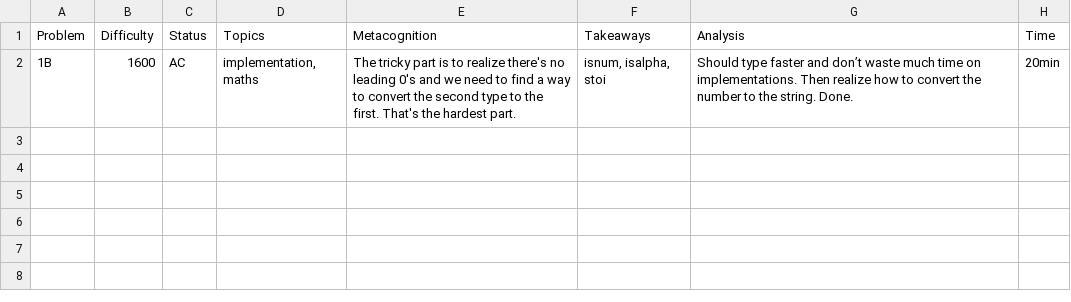
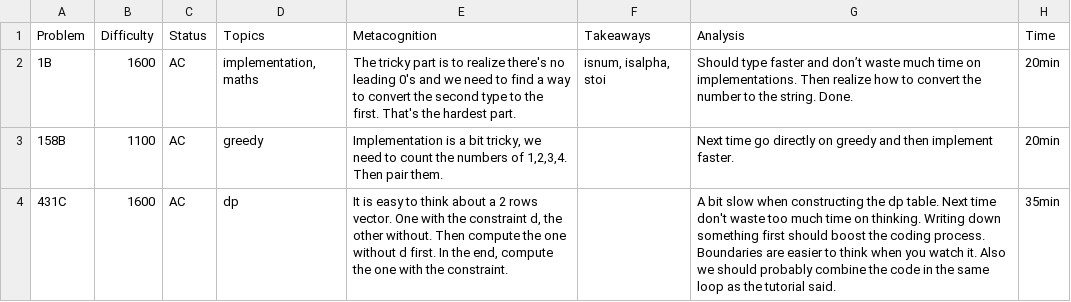
Before and after one commit to drlcai/competitive-programming, a CSV file: codeforces/problem_journal.csv, drawn as a sheet.

```diff
--- a/codeforces/problem_journal.csv
+++ b/codeforces/problem_journal.csv
@@ -2 +2,3 @@
 1B,1600,AC,"implementation, maths",The tricky part is to realize there's no leading 0's and we need to find a way to convert the second type to the first. That's the hardest part. ,"isnum, isalpha, stoi",Should type faster and don’t waste much time on implementations. Then realize how to convert the number to the string. Done. ,20min
+158B,1100,AC,greedy,"Implementation is a bit tricky, we need to count the numbers of 1,2,3,4. Then pair them. ",,Next time go directly on greedy and then implement faster.,20min
+431C,1600,AC,dp,"It is easy to think about a 2 rows vector. One with the constraint d, the other without. Then compute the one without d first. In the end, compute the one with the constraint. ",,A bit slow when constructing the dp table. Next time don't waste too much time on thinking. Writing down something first should boost the coding process. Boundaries are easier to think when you watch it. Also we should probably combine the code in the same loop as the tutorial said. ,35min
```
Also changed, not shown: 3 other files.
